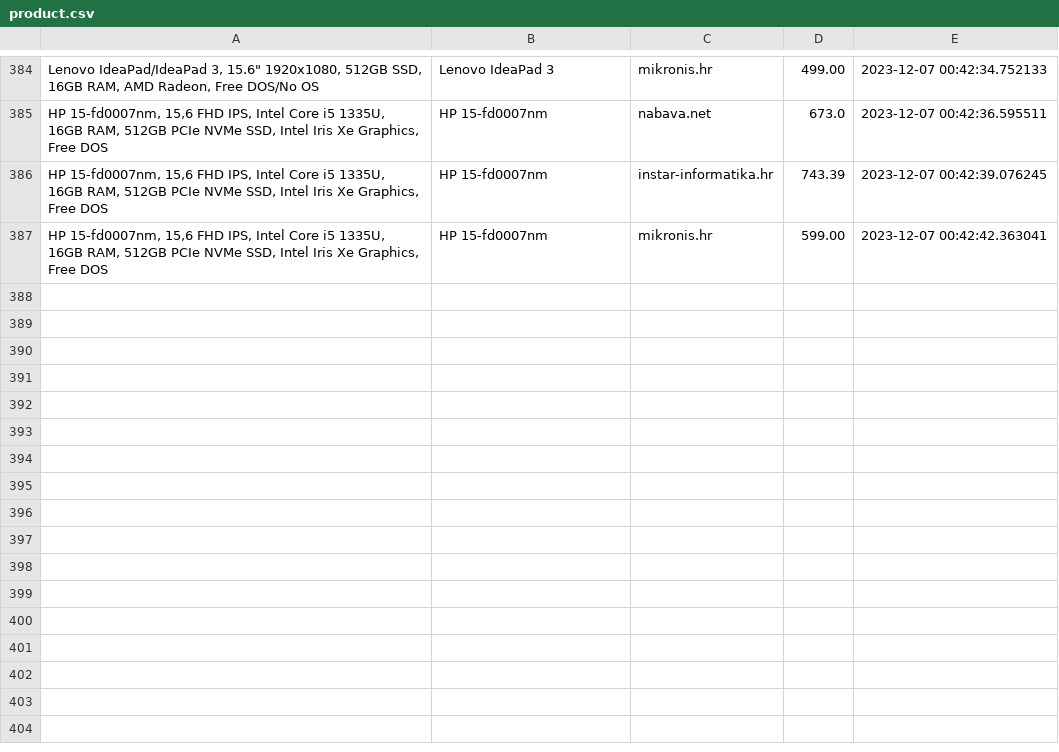
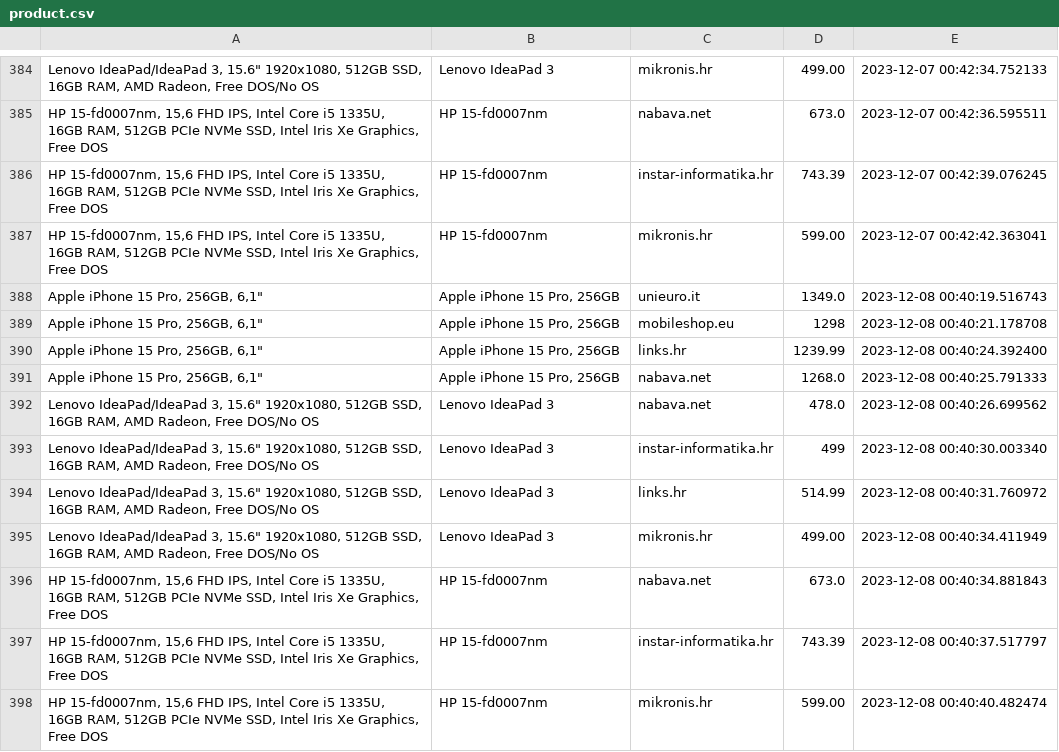
Before and after one commit to andhrelja/price_scraper, a CSV file: data/product.csv, drawn as a sheet; only a part is shown, gaps mark what is left out; the diff names each change by its address in the sheet, - before the commit and + after, or states it on an @@ line.

```diff
--- a/data/product.csv
+++ b/data/product.csv
+row 388: Apple iPhone 15 Pro, 256GB, 6,1" | Apple iPhone 15 Pro, 256GB | unieuro.it | 1349.0 | 2023-12-08 00:40:19.516743
+row 389: Apple iPhone 15 Pro, 256GB, 6,1" | Apple iPhone 15 Pro, 256GB | mobileshop.eu | 1298 | 2023-12-08 00:40:21.178708
+row 390: Apple iPhone 15 Pro, 256GB, 6,1" | Apple iPhone 15 Pro, 256GB | links.hr | 1239.99 | 2023-12-08 00:40:24.392400
+row 391: Apple iPhone 15 Pro, 256GB, 6,1" | Apple iPhone 15 Pro, 256GB | nabava.net | 1268.0 | 2023-12-08 00:40:25.791333
+row 392: Lenovo IdeaPad/IdeaPad 3, 15.6" 1920x1080, 512GB SSD, 16GB RAM, AMD Radeon, Free DOS/No OS | Lenovo IdeaPad 3 | nabava.net | 478.0 | 2023-12-08 00:40:26.699562
+row 393: Lenovo IdeaPad/IdeaPad 3, 15.6" 1920x1080, 512GB SSD, 16GB RAM, AMD Radeon, Free DOS/No OS | Lenovo IdeaPad 3 | instar-informatika.hr | 499 | 2023-12-08 00:40:30.003340
+row 394: Lenovo IdeaPad/IdeaPad 3, 15.6" 1920x1080, 512GB SSD, 16GB RAM, AMD Radeon, Free DOS/No OS | Lenovo IdeaPad 3 | links.hr | 514.99 | 2023-12-08 00:40:31.760972
+row 395: Lenovo IdeaPad/IdeaPad 3, 15.6" 1920x1080, 512GB SSD, 16GB RAM, AMD Radeon, Free DOS/No OS | Lenovo IdeaPad 3 | mikronis.hr | 499.00 | 2023-12-08 00:40:34.411949
+row 396: HP 15-fd0007nm, 15,6 FHD IPS, Intel Core i5 1335U, 16GB RAM, 512GB PCIe NVMe SSD, Intel Iris Xe Graphics, Free DOS | HP 15-fd0007nm | nabava.net | 673.0 | 2023-12-08 00:40:34.881843
+row 397: HP 15-fd0007nm, 15,6 FHD IPS, Intel Core i5 1335U, 16GB RAM, 512GB PCIe NVMe SSD, Intel Iris Xe Graphics, Free DOS | HP 15-fd0007nm | instar-informatika.hr | 743.39 | 2023-12-08 00:40:37.517797
+row 398: HP 15-fd0007nm, 15,6 FHD IPS, Intel Core i5 1335U, 16GB RAM, 512GB PCIe NVMe SSD, Intel Iris Xe Graphics, Free DOS | HP 15-fd0007nm | mikronis.hr | 599.00 | 2023-12-08 00:40:40.482474
```
Also changed, not shown: 1 other file.
